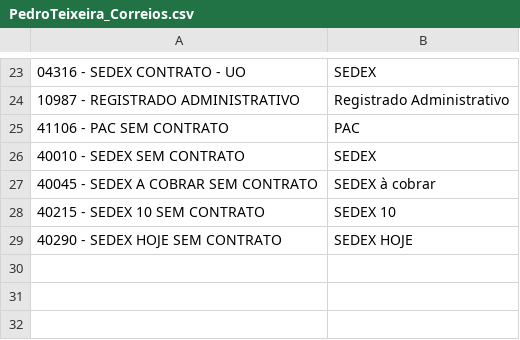
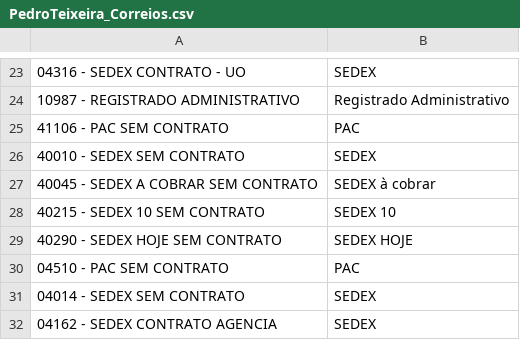
Before and after one commit to pedro-teixeira/correios, a CSV file: app/locale/pt_BR/PedroTeixeira_Correios.csv, drawn as a sheet; only a part is shown, gaps mark what is left out.

```diff
--- a/app/locale/pt_BR/PedroTeixeira_Correios.csv
+++ b/app/locale/pt_BR/PedroTeixeira_Correios.csv
@@ -29 +29,4 @@
 "40290 - SEDEX HOJE SEM CONTRATO","SEDEX HOJE"
+"04510 - PAC SEM CONTRATO","PAC"
+"04014 - SEDEX SEM CONTRATO","SEDEX"
+"04162 - SEDEX CONTRATO AGENCIA","SEDEX"
```
Also changed, not shown: 3 other files.
